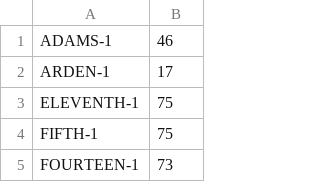
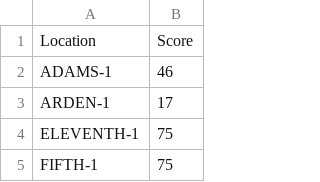
Before and after one commit to markstos/transpo-equity, a CSV file: data/sidewalk-committee-walkscores.csv, drawn as a sheet; only a part is shown; the shorter side is filled out with more unchanged rows; the diff names each change by its address in the sheet, - before the commit and + after, or states it on an @@ line.

```diff
--- a/data/sidewalk-committee-walkscores.csv
+++ b/data/sidewalk-committee-walkscores.csv
+row 1: Location | Score
```
Also changed, not shown: 14 other files.
